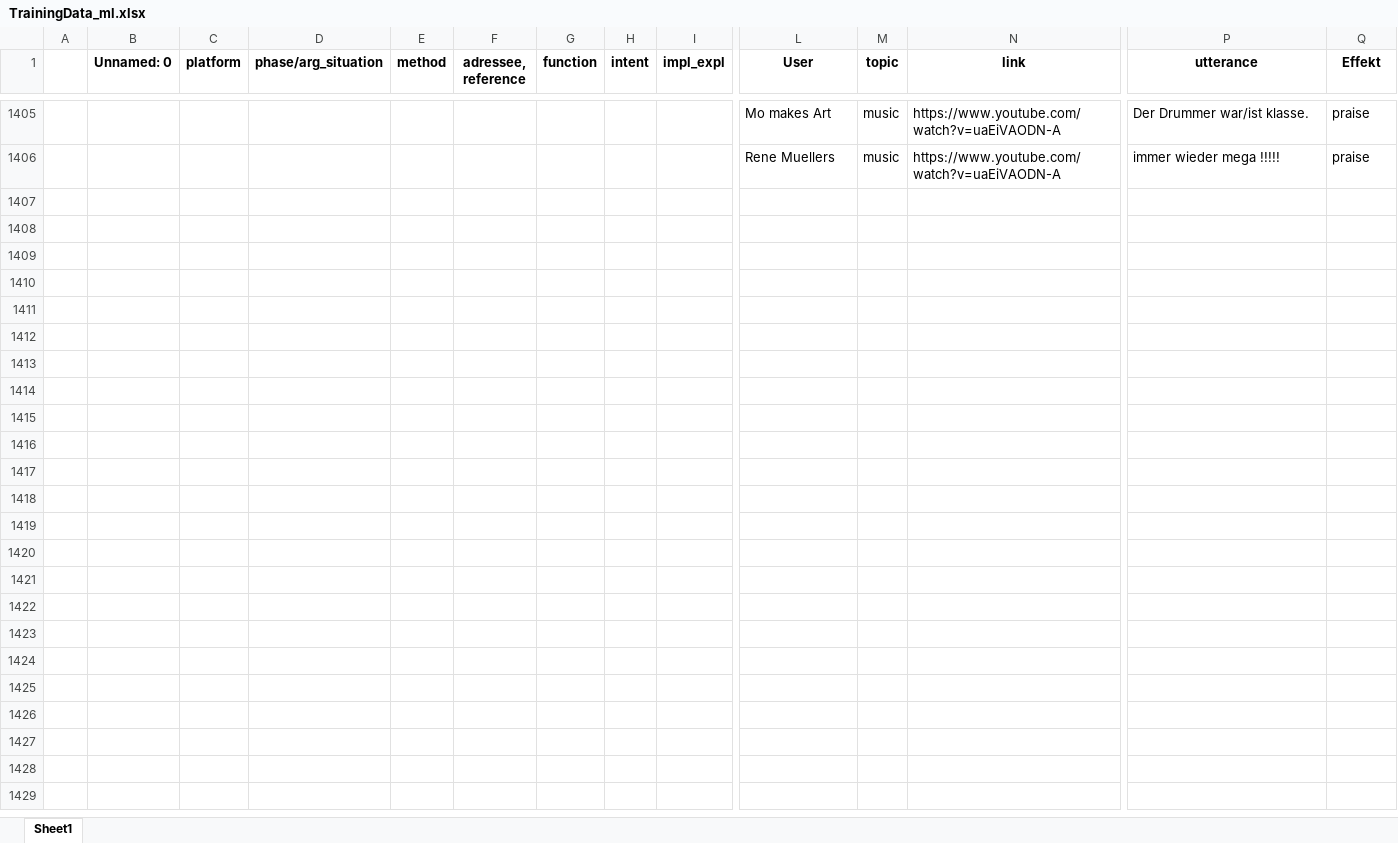
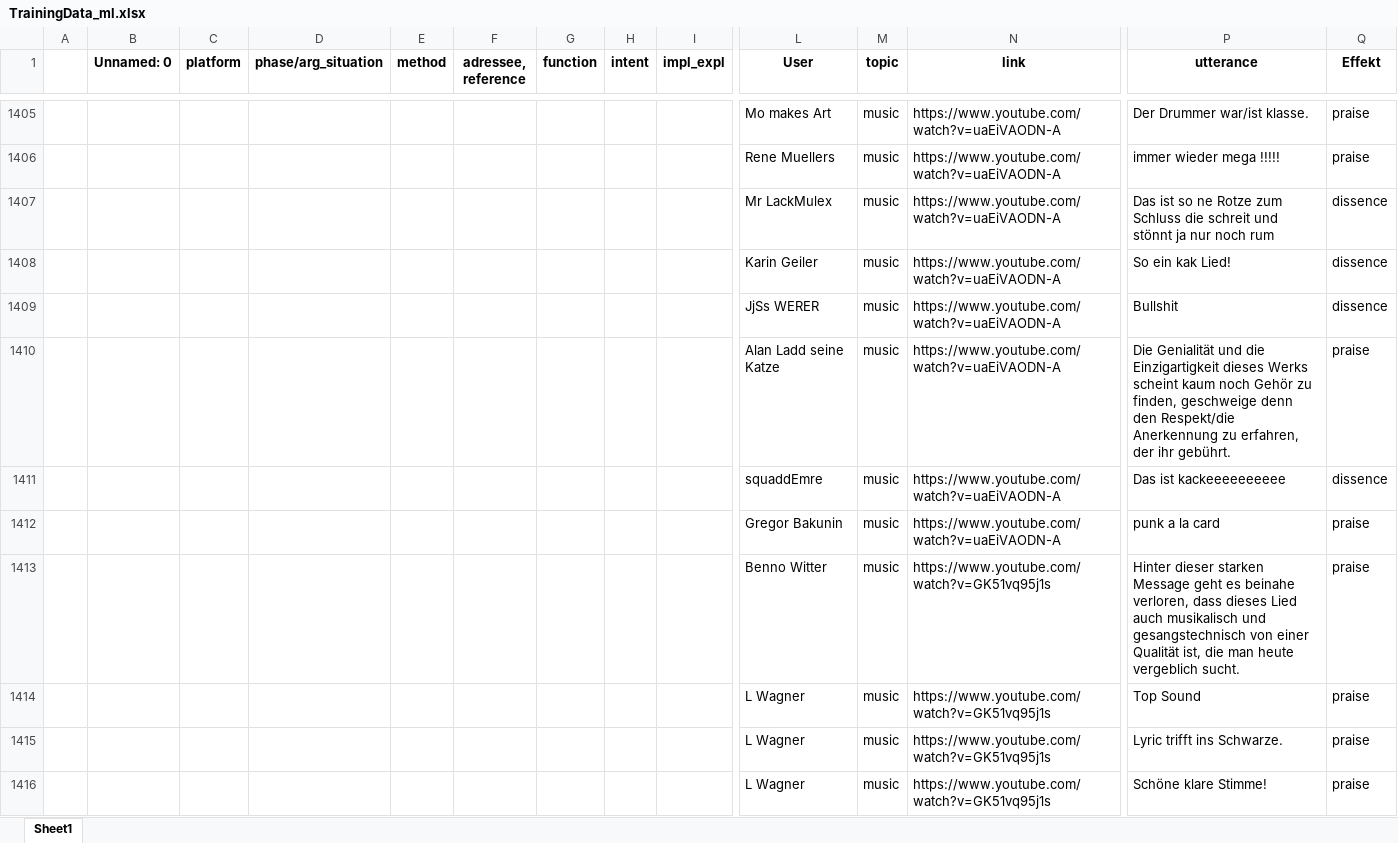
Before and after one commit to RegexoseOld/SmallData, an Excel workbook: webserver/model_data/TrainingData_ml.xlsx, sheet Sheet1, drawn as a sheet; only a part is shown, gaps mark what is left out; values as stored, in another font and other column widths than the file's, no borders; rows hold the shown columns only; the diff covers the shown part only; the diff names each change by its address in the sheet, - before the commit and + after, or states it on an @@ line.

Commit message:
TD ML = 1500

```diff
--- a/webserver/model_data/TrainingData_ml.xlsx (sheet Sheet1)
+++ b/webserver/model_data/TrainingData_ml.xlsx (sheet Sheet1)
+row 1407:  |  |  |  |  |  |  |  |  | Mr LackMulex | music | https://www.youtube.com/watch?v=uaEiVAODN-A | Das ist so ne Rotze zum Schluss die schreit und stönnt ja nur noch rum | dissence
+row 1408:  |  |  |  |  |  |  |  |  | Karin Geiler | music | https://www.youtube.com/watch?v=uaEiVAODN-A | So ein kak Lied! | dissence
+row 1409:  |  |  |  |  |  |  |  |  | JjSs WERER | music | https://www.youtube.com/watch?v=uaEiVAODN-A | Bullshit | dissence
+row 1410:  |  |  |  |  |  |  |  |  | Alan Ladd seine Katze | music | https://www.youtube.com/watch?v=uaEiVAODN-A | Die Genialität und die Einzigartigkeit dieses Werks scheint kaum noch Gehör zu finden, geschweige denn den Respekt/die Anerkennung zu erfahren, der ihr gebührt. | praise
+row 1411:  |  |  |  |  |  |  |  |  | squaddEmre | music | https://www.youtube.com/watch?v=uaEiVAODN-A | Das ist kackeeeeeeeeee | dissence
+row 1412:  |  |  |  |  |  |  |  |  | Gregor Bakunin | music | https://www.youtube.com/watch?v=uaEiVAODN-A | punk a la card | praise
+row 1413:  |  |  |  |  |  |  |  |  | Benno Witter | music | https://www.youtube.com/watch?v=GK51vq95j1s | Hinter dieser starken Message geht es beinahe verloren, dass dieses Lied auch musikalisch und gesangstechnisch von einer Qualität ist, die man heute vergeblich sucht. | praise
+row 1414:  |  |  |  |  |  |  |  |  | L Wagner | music | https://www.youtube.com/watch?v=GK51vq95j1s | Top Sound | praise
+row 1415:  |  |  |  |  |  |  |  |  | L Wagner | music | https://www.youtube.com/watch?v=GK51vq95j1s | Lyric trifft ins Schwarze. | praise
+row 1416:  |  |  |  |  |  |  |  |  | L Wagner | music | https://www.youtube.com/watch?v=GK51vq95j1s | Schöne klare Stimme! | praise
```
Also changed, not shown: 92 added rows and 1 edited cell elsewhere in this sheet.
